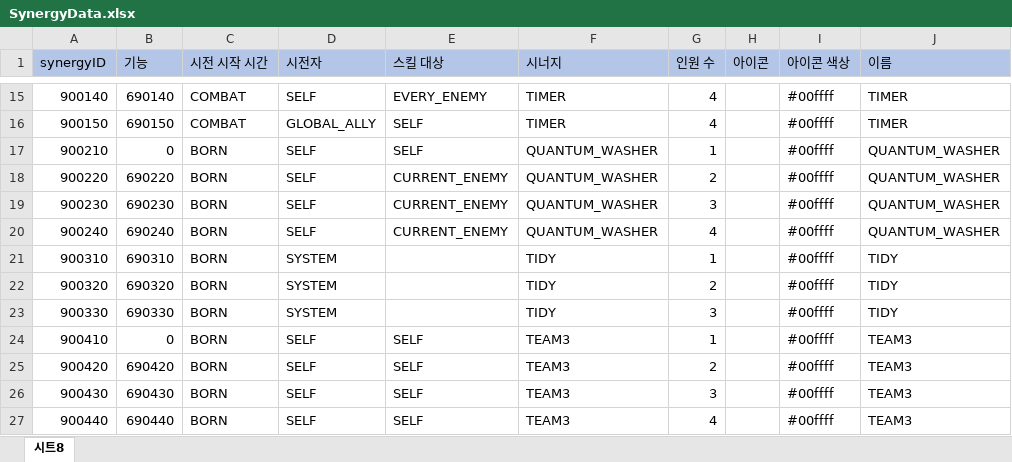
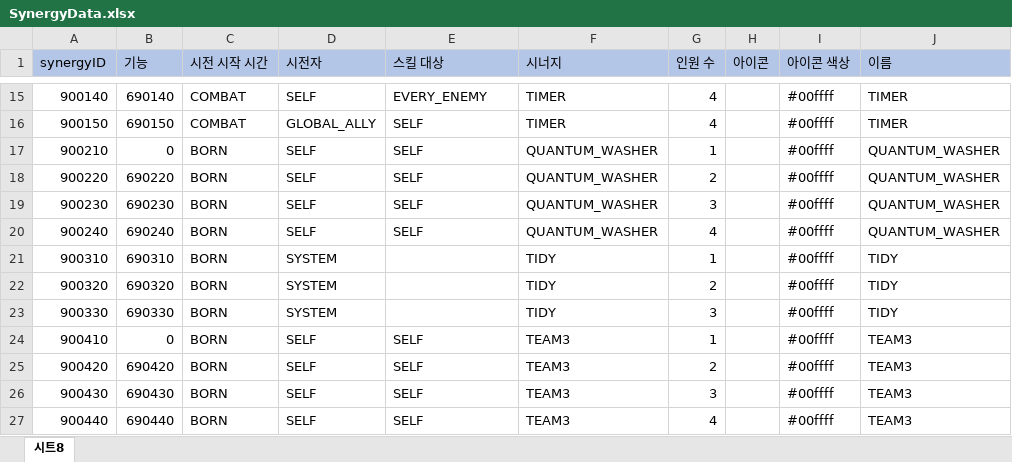
Before and after one commit to leejhee/DG_Project, an Excel workbook: DataGenerator/XLSXS/SynergyData.xlsx, sheet 시트8, drawn as a sheet; only a part is shown, gaps mark what is left out; values as stored, in another font and other column widths than the file's, no borders; the diff names each change by its address in the sheet, - before the commit and + after, or states it on an @@ line.

```diff
--- a/DataGenerator/XLSXS/SynergyData.xlsx (sheet 시트8)
+++ b/DataGenerator/XLSXS/SynergyData.xlsx (sheet 시트8)
-E18:E20 (스킬 대상): CURRENT_ENEMY
+E18:E20 (스킬 대상): SELF
```
Also changed, not shown: DataGenerator/XLSXS/FunctionData.xlsx, 9 other files.
